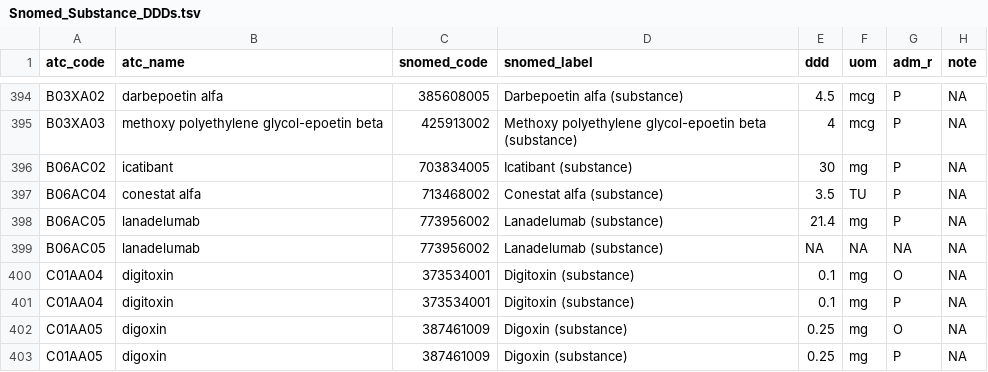
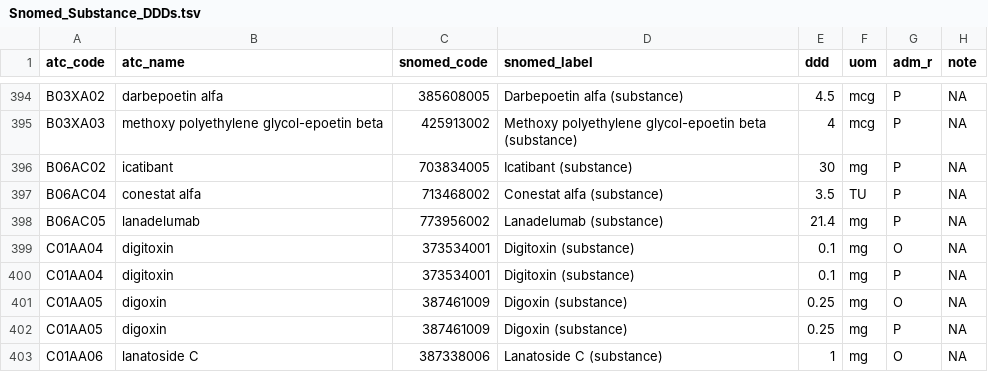
Before and after one commit to Bahmni/snomed-fhir-cds-service, a TSV file: Snomed_Substance_DDDs.tsv, drawn as a sheet; only a part is shown, gaps mark what is left out; the shorter side is filled out with more unchanged rows; the diff names each change by its address in the sheet, - before the commit and + after, or states it on an @@ line.

```diff
--- a/Snomed_Substance_DDDs.tsv
+++ b/Snomed_Substance_DDDs.tsv
-row 399: B06AC05 | lanadelumab | 773956002 | Lanadelumab (substance) | NA | NA | NA | NA
```
Also changed, not shown: 24 other files.
